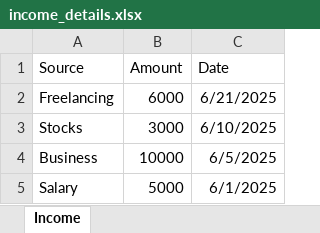
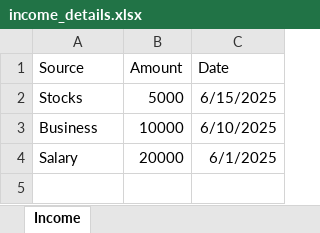
Before and after one commit to TrackMySpend/FinanceTracker, an Excel workbook: backend/income_details.xlsx, sheet Income, drawn as a sheet; values as stored, in another font and other column widths than the file's, no borders; removed rows and columns are numbered as before the commit, all else as after; the diff names each change by its address in the sheet, - before the commit and + after, or states it on an @@ line.

```diff
--- a/backend/income_details.xlsx (sheet Income)
+++ b/backend/income_details.xlsx (sheet Income)
-row 2: Freelancing | 6000 | 6/21/2025
-B2 (Amount): 3000
+B2 (Amount): 5000
-C2 (Date): 6/10/2025
+C2 (Date): 6/15/2025
-C3 (Date): 6/5/2025
+C3 (Date): 6/10/2025
-B4 (Amount): 5000
+B4 (Amount): 20000
```
Also changed, not shown: 6 other files.
